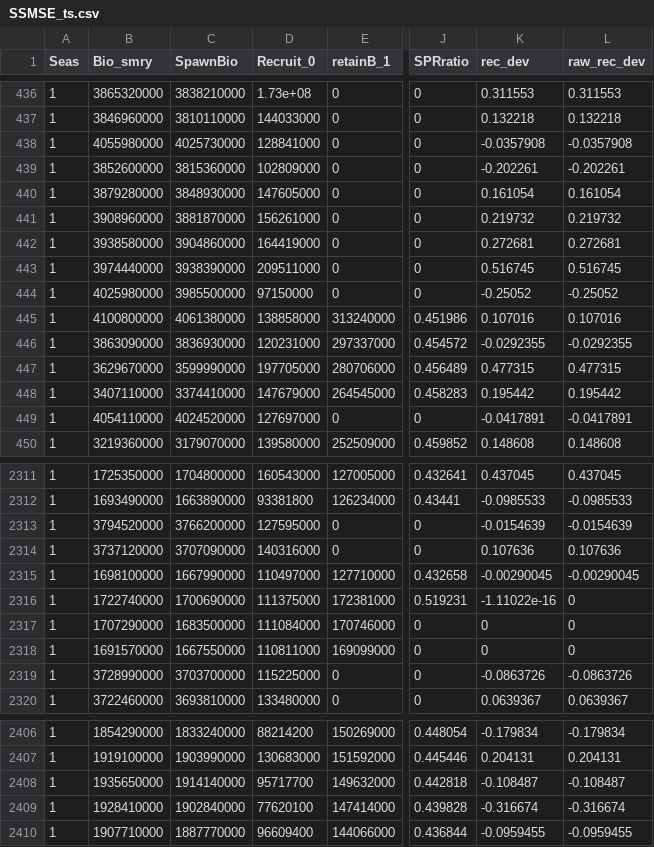
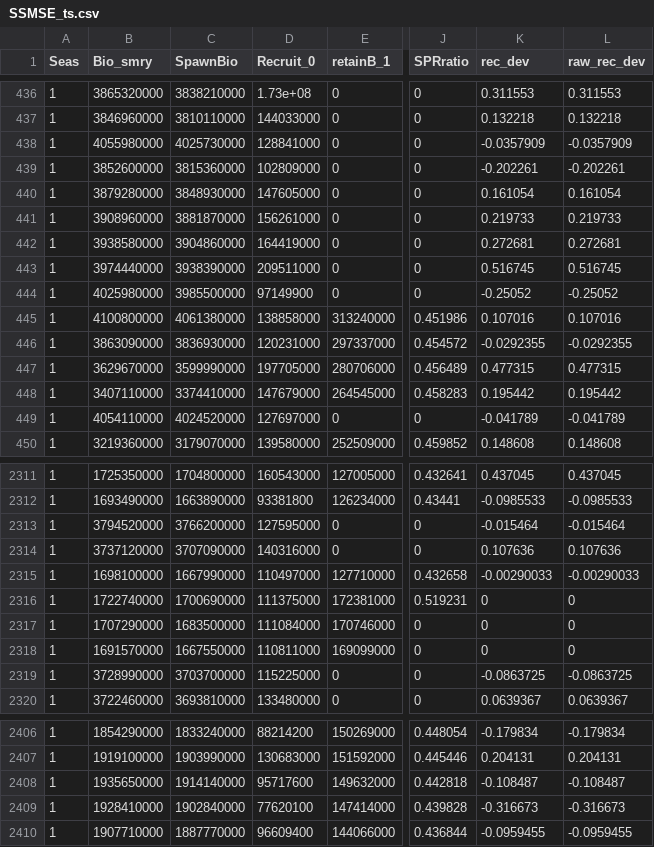
Before and after one commit to nmfs-fish-tools/SSMSE, a CSV file: inst/bookdown/data/SSMSE_ts.csv, drawn as a sheet; only a part is shown, gaps mark what is left out; the diff covers the shown part only; the diff names each change by its address in the sheet, - before the commit and + after, or states it on an @@ line.

```diff
--- a/inst/bookdown/data/SSMSE_ts.csv
+++ b/inst/bookdown/data/SSMSE_ts.csv
-K438 (rec_dev): -0.0357908
+K438 (rec_dev): -0.0357909
-L438 (raw_rec_dev): -0.0357908
+L438 (raw_rec_dev): -0.0357909
-K441 (rec_dev): 0.219732
+K441 (rec_dev): 0.219733
-L441 (raw_rec_dev): 0.219732
+L441 (raw_rec_dev): 0.219733
-D444 (Recruit_0): 97150000
+D444 (Recruit_0): 97149900
-K449 (rec_dev): -0.0417891
+K449 (rec_dev): -0.041789
-L449 (raw_rec_dev): -0.0417891
+L449 (raw_rec_dev): -0.041789
-K2313 (rec_dev): -0.0154639
+K2313 (rec_dev): -0.015464
-L2313 (raw_rec_dev): -0.0154639
+L2313 (raw_rec_dev): -0.015464
-K2315 (rec_dev): -0.00290045
+K2315 (rec_dev): -0.00290033
-L2315 (raw_rec_dev): -0.00290045
+L2315 (raw_rec_dev): -0.00290033
-K2316 (rec_dev): -1.11022e-16
+K2316 (rec_dev): 0
-K2319 (rec_dev): -0.0863726
+K2319 (rec_dev): -0.0863725
-L2319 (raw_rec_dev): -0.0863726
+L2319 (raw_rec_dev): -0.0863725
-D2408 (Recruit_0): 95717700
+D2408 (Recruit_0): 95717600
-K2409 (rec_dev): -0.316674
+K2409 (rec_dev): -0.316673
-L2409 (raw_rec_dev): -0.316674
+L2409 (raw_rec_dev): -0.316673
```
Also changed, not shown: 45 edited cells elsewhere in this file, inst/bookdown/data/SSMSE_scalar.csv, 3 other files.
